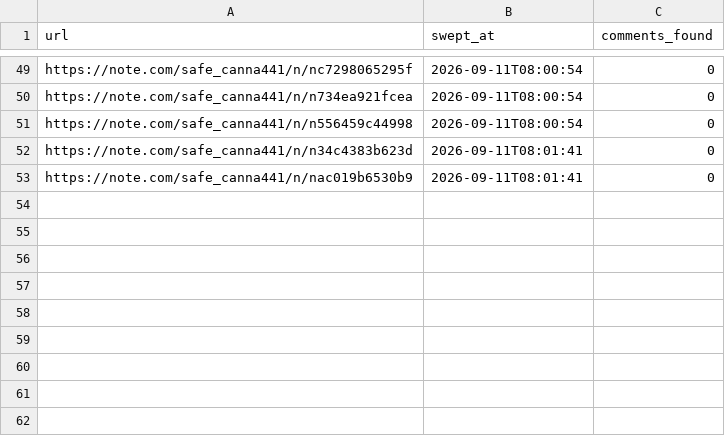
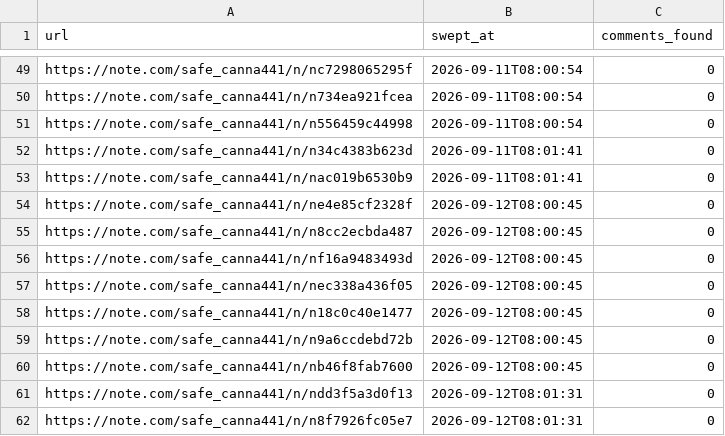
Before and after one commit to tyutyutakokaina81-netizen/agent-team, a TSV file: ops/comments/_sweep.tsv, drawn as a sheet; only a part is shown, gaps mark what is left out; the diff names each change by its address in the sheet, - before the commit and + after, or states it on an @@ line.

```diff
--- a/ops/comments/_sweep.tsv
+++ b/ops/comments/_sweep.tsv
+row 54: https://note.com/safe_canna441/n/ne4e85cf2328f | 2026-09-12T08:00:45 | 0
+row 55: https://note.com/safe_canna441/n/n8cc2ecbda487 | 2026-09-12T08:00:45 | 0
+row 56: https://note.com/safe_canna441/n/nf16a9483493d | 2026-09-12T08:00:45 | 0
+row 57: https://note.com/safe_canna441/n/nec338a436f05 | 2026-09-12T08:00:45 | 0
+row 58: https://note.com/safe_canna441/n/n18c0c40e1477 | 2026-09-12T08:00:45 | 0
+row 59: https://note.com/safe_canna441/n/n9a6ccdebd72b | 2026-09-12T08:00:45 | 0
+row 60: https://note.com/safe_canna441/n/nb46f8fab7600 | 2026-09-12T08:00:45 | 0
+row 61: https://note.com/safe_canna441/n/ndd3f5a3d0f13 | 2026-09-12T08:01:31 | 0
+row 62: https://note.com/safe_canna441/n/n8f7926fc05e7 | 2026-09-12T08:01:31 | 0
```
Also changed, not shown: 7 other files.
